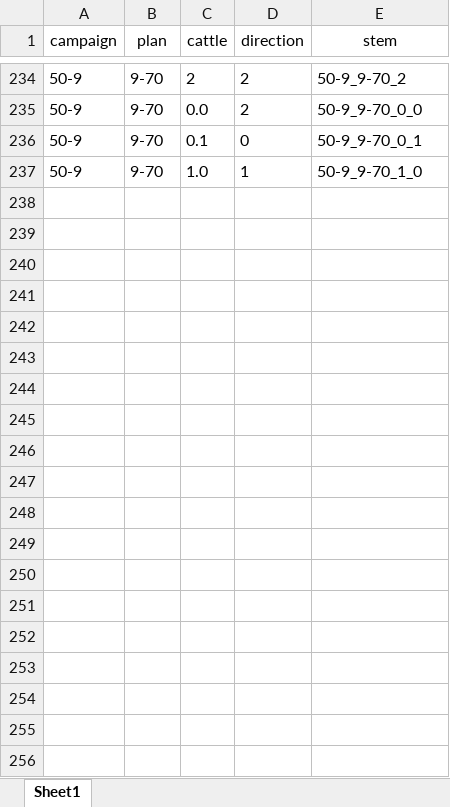
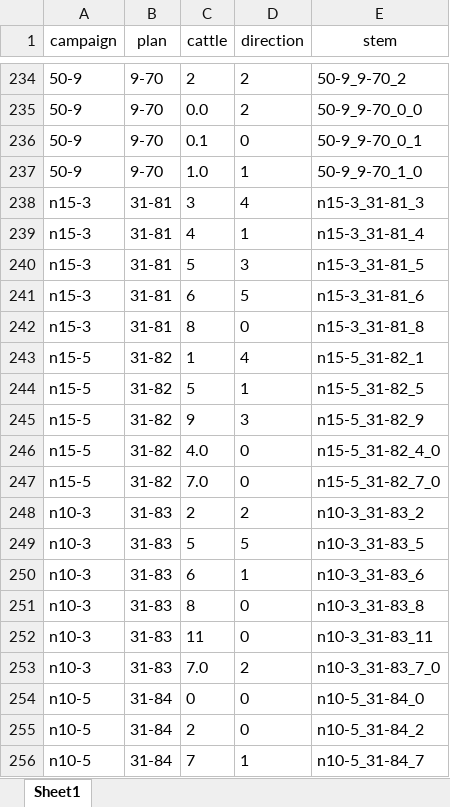
Before and after one commit to zjdesj/segmentation-3D, an Excel workbook: data-result/data-direction-flat.xlsx, sheet Sheet1, drawn as a sheet; only a part is shown, gaps mark what is left out; values as stored, in another font and other column widths than the file's, no borders; the diff covers the shown part only; the diff names each change by its address in the sheet, - before the commit and + after, or states it on an @@ line.

```diff
--- a/data-result/data-direction-flat.xlsx (sheet Sheet1)
+++ b/data-result/data-direction-flat.xlsx (sheet Sheet1)
+row 238: n15-3 | 31-81 | 3 | 4 | n15-3_31-81_3
+row 239: n15-3 | 31-81 | 4 | 1 | n15-3_31-81_4
+row 240: n15-3 | 31-81 | 5 | 3 | n15-3_31-81_5
+row 241: n15-3 | 31-81 | 6 | 5 | n15-3_31-81_6
+row 242: n15-3 | 31-81 | 8 | 0 | n15-3_31-81_8
+row 243: n15-5 | 31-82 | 1 | 4 | n15-5_31-82_1
+row 244: n15-5 | 31-82 | 5 | 1 | n15-5_31-82_5
+row 245: n15-5 | 31-82 | 9 | 3 | n15-5_31-82_9
+row 246: n15-5 | 31-82 | 4.0 | 0 | n15-5_31-82_4_0
+row 247: n15-5 | 31-82 | 7.0 | 0 | n15-5_31-82_7_0
+row 248: n10-3 | 31-83 | 2 | 2 | n10-3_31-83_2
+row 249: n10-3 | 31-83 | 5 | 5 | n10-3_31-83_5
+row 250: n10-3 | 31-83 | 6 | 1 | n10-3_31-83_6
+row 251: n10-3 | 31-83 | 8 | 0 | n10-3_31-83_8
+row 252: n10-3 | 31-83 | 11 | 0 | n10-3_31-83_11
+row 253: n10-3 | 31-83 | 7.0 | 2 | n10-3_31-83_7_0
+row 254: n10-5 | 31-84 | 0 | 0 | n10-5_31-84_0
+row 255: n10-5 | 31-84 | 2 | 0 | n10-5_31-84_2
+row 256: n10-5 | 31-84 | 7 | 1 | n10-5_31-84_7
```
Also changed, not shown: 21 added rows elsewhere in this sheet, data-result/data-direction.xlsx, data-result/data-measurement.xlsx, 10 other files.
